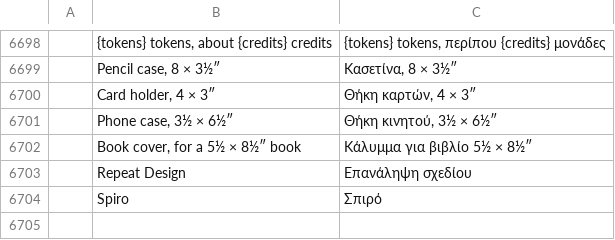
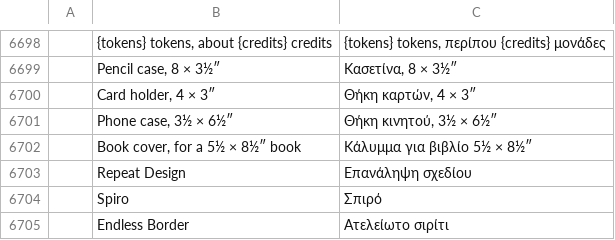
Before and after one commit to Stitchwright/StitchFoundry, a TSV file: crates/ui-egui/src/i18n/el.tsv, drawn as a sheet; only a part is shown, gaps mark what is left out; the diff names each change by its address in the sheet, - before the commit and + after, or states it on an @@ line.

```diff
--- a/crates/ui-egui/src/i18n/el.tsv
+++ b/crates/ui-egui/src/i18n/el.tsv
+row 6705:  | Endless Border | Ατελείωτο σιρίτι
```
Also changed, not shown: crates/ui-egui/src/i18n/bg.tsv, crates/ui-egui/src/i18n/ja.tsv, 23 other files.
